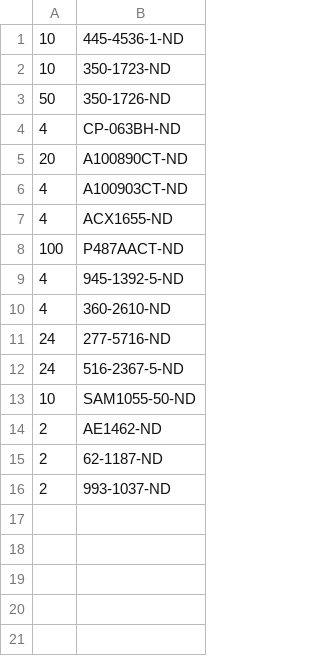
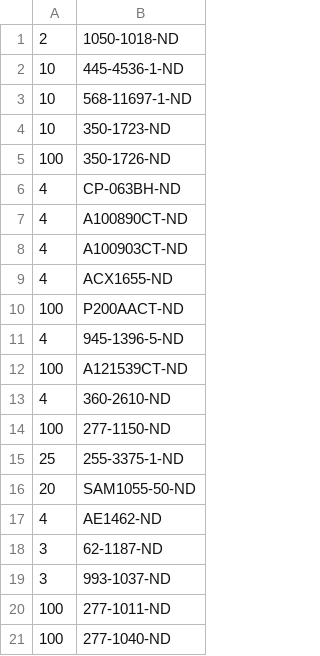
Before and after one commit to janelia-kicad/relay_controller_5x3, a CSV file: bom/digikey_order.csv, drawn as a sheet.

```diff
--- a/bom/digikey_order.csv
+++ b/bom/digikey_order.csv
@@ -1,16 +1,21 @@
+2,1050-1018-ND
 10,445-4536-1-ND
+10,568-11697-1-ND
 10,350-1723-ND
-50,350-1726-ND
+100,350-1726-ND
 4,CP-063BH-ND
-20,A100890CT-ND
+4,A100890CT-ND
 4,A100903CT-ND
 4,ACX1655-ND
-100,P487AACT-ND
-4,945-1392-5-ND
+100,P200AACT-ND
+4,945-1396-5-ND
+100,A121539CT-ND
 4,360-2610-ND
-24,277-5716-ND
-24,516-2367-5-ND
-10,SAM1055-50-ND
-2,AE1462-ND
-2,62-1187-ND
-2,993-1037-ND
+100,277-1150-ND
+25,255-3375-1-ND
+20,SAM1055-50-ND
+4,AE1462-ND
+3,62-1187-ND
+3,993-1037-ND
+100,277-1011-ND
+100,277-1040-ND
```
Also changed, not shown: 18 other files.
